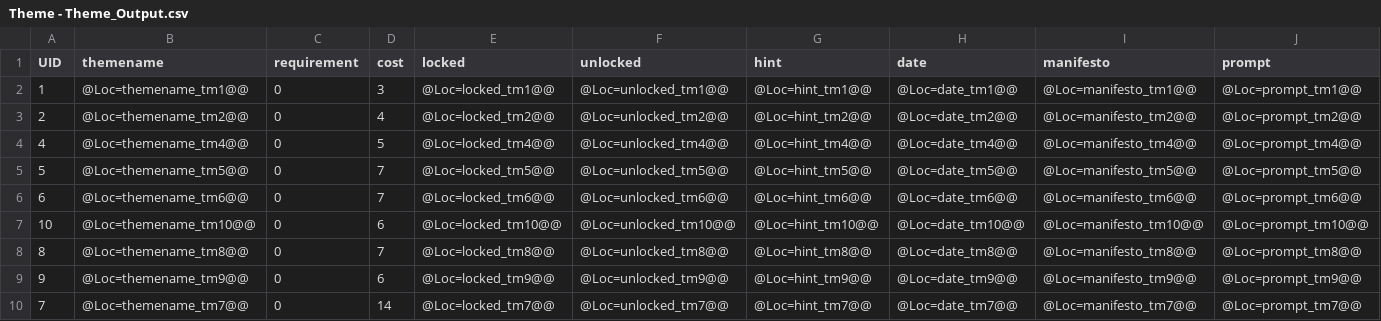
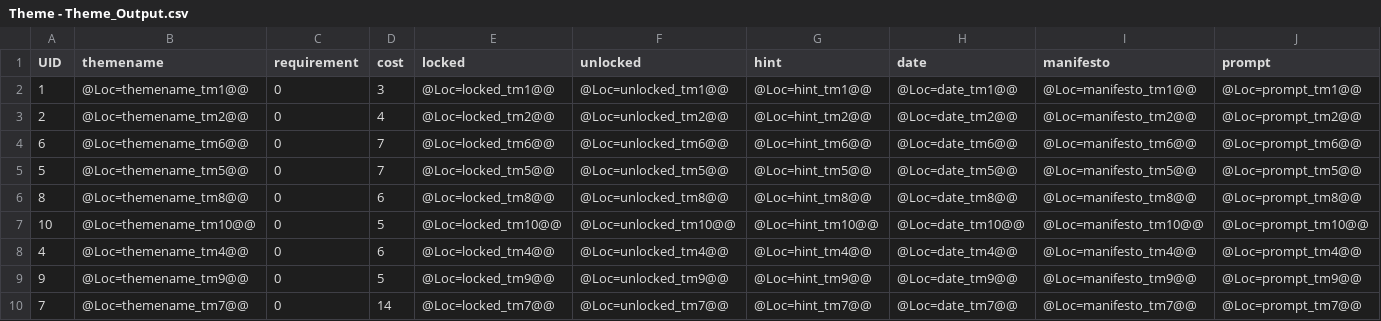
Before and after one commit to lqcatlas/NoE, a CSV file: Assets/Resources/csv/Theme - Theme_Output.csv, drawn as a sheet.

```diff
--- a/Assets/Resources/csv/Theme - Theme_Output.csv
+++ b/Assets/Resources/csv/Theme - Theme_Output.csv
@@ -3,8 +3,8 @@ UID,themename,requirement,cost,locked,unlocked,hint,date,manifesto,prompt
 2,@Loc=themename_tm2@@,0,4,@Loc=locked_tm2@@,@Loc=unlocked_tm2@@,@Loc=hint_tm2@@,@Loc=date_tm2@@,@Loc=manifesto_tm2@@,@Loc=prompt_tm2@@
-4,@Loc=themename_tm4@@,0,5,@Loc=locked_tm4@@,@Loc=unlocked_tm4@@,@Loc=hint_tm4@@,@Loc=date_tm4@@,@Loc=manifesto_tm4@@,@Loc=prompt_tm4@@
+6,@Loc=themename_tm6@@,0,7,@Loc=locked_tm6@@,@Loc=unlocked_tm6@@,@Loc=hint_tm6@@,@Loc=date_tm6@@,@Loc=manifesto_tm6@@,@Loc=prompt_tm6@@
 5,@Loc=themename_tm5@@,0,7,@Loc=locked_tm5@@,@Loc=unlocked_tm5@@,@Loc=hint_tm5@@,@Loc=date_tm5@@,@Loc=manifesto_tm5@@,@Loc=prompt_tm5@@
-6,@Loc=themename_tm6@@,0,7,@Loc=locked_tm6@@,@Loc=unlocked_tm6@@,@Loc=hint_tm6@@,@Loc=date_tm6@@,@Loc=manifesto_tm6@@,@Loc=prompt_tm6@@
-10,@Loc=themename_tm10@@,0,6,@Loc=locked_tm10@@,@Loc=unlocked_tm10@@,@Loc=hint_tm10@@,@Loc=date_tm10@@,@Loc=manifesto_tm10@@,@Loc=prompt_tm10@@
-8,@Loc=themename_tm8@@,0,7,@Loc=locked_tm8@@,@Loc=unlocked_tm8@@,@Loc=hint_tm8@@,@Loc=date_tm8@@,@Loc=manifesto_tm8@@,@Loc=prompt_tm8@@
-9,@Loc=themename_tm9@@,0,6,@Loc=locked_tm9@@,@Loc=unlocked_tm9@@,@Loc=hint_tm9@@,@Loc=date_tm9@@,@Loc=manifesto_tm9@@,@Loc=prompt_tm9@@
+8,@Loc=themename_tm8@@,0,6,@Loc=locked_tm8@@,@Loc=unlocked_tm8@@,@Loc=hint_tm8@@,@Loc=date_tm8@@,@Loc=manifesto_tm8@@,@Loc=prompt_tm8@@
+10,@Loc=themename_tm10@@,0,5,@Loc=locked_tm10@@,@Loc=unlocked_tm10@@,@Loc=hint_tm10@@,@Loc=date_tm10@@,@Loc=manifesto_tm10@@,@Loc=prompt_tm10@@
+4,@Loc=themename_tm4@@,0,6,@Loc=locked_tm4@@,@Loc=unlocked_tm4@@,@Loc=hint_tm4@@,@Loc=date_tm4@@,@Loc=manifesto_tm4@@,@Loc=prompt_tm4@@
+9,@Loc=themename_tm9@@,0,5,@Loc=locked_tm9@@,@Loc=unlocked_tm9@@,@Loc=hint_tm9@@,@Loc=date_tm9@@,@Loc=manifesto_tm9@@,@Loc=prompt_tm9@@
 7,@Loc=themename_tm7@@,0,14,@Loc=locked_tm7@@,@Loc=unlocked_tm7@@,@Loc=hint_tm7@@,@Loc=date_tm7@@,@Loc=manifesto_tm7@@,@Loc=prompt_tm7@@
```
Also changed, not shown: Assets/Resources/csv/Localization - Localization_Output.csv, 7 other files.
